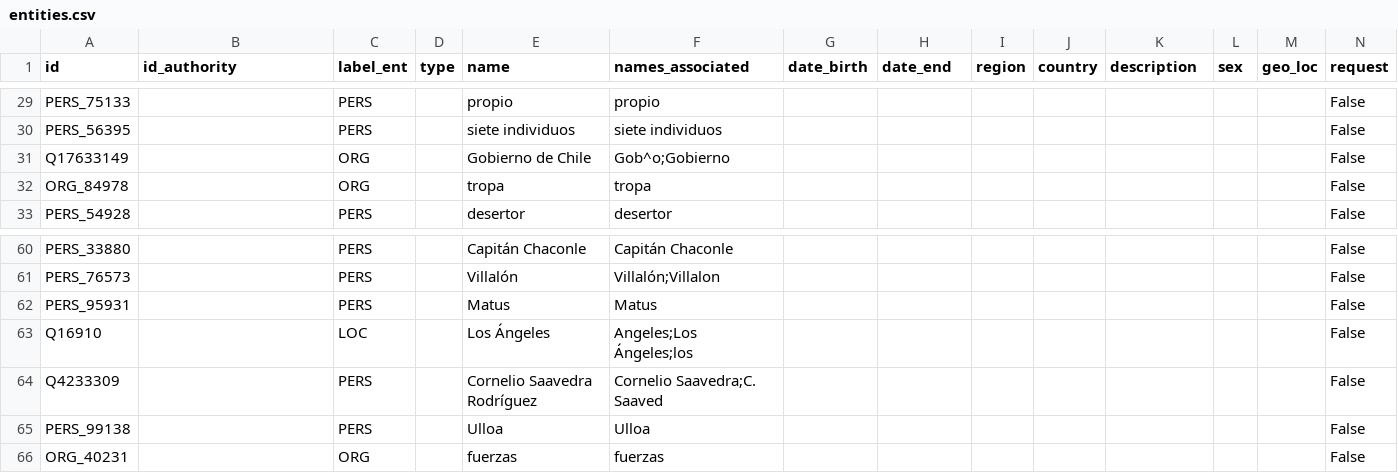
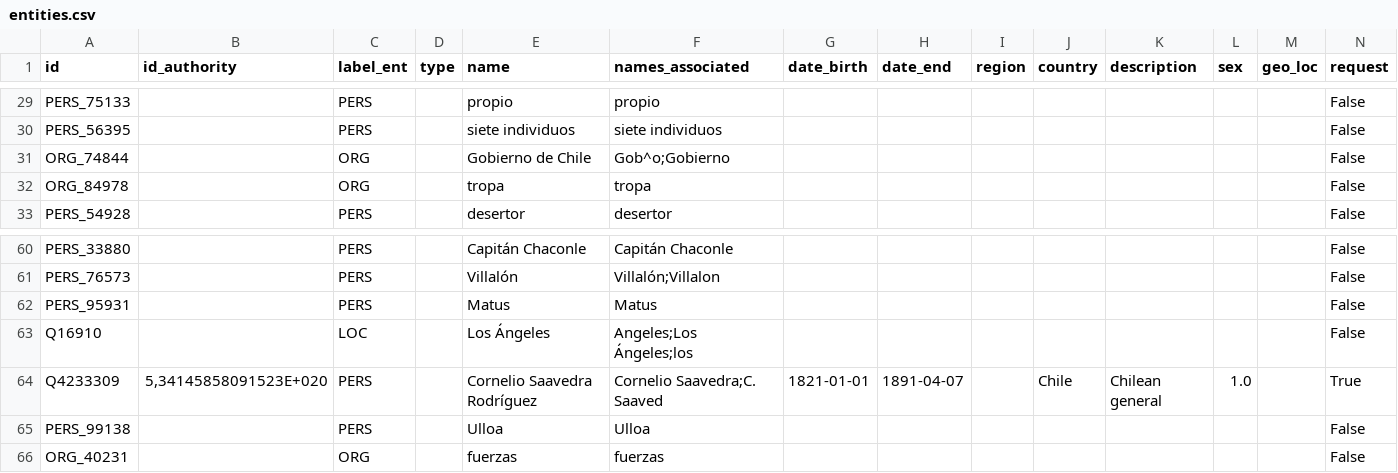
Before and after one commit to Proyecto-Ocupacion-Araucania-UChile/TEI_tranformation, a CSV file: data/database/entities.csv, drawn as a sheet; only a part is shown, gaps mark what is left out; the diff covers the shown part only.

```diff
--- a/data/database/entities.csv
+++ b/data/database/entities.csv
@@ -30,3 +30,3 @@ PERS_75133,,PERS,,propio,propio,,,,,,,,False
 PERS_56395,,PERS,,siete individuos,siete individuos,,,,,,,,False
-Q17633149,,ORG,,Gobierno de Chile,Gob^o;Gobierno,,,,,,,,False
+ORG_74844,,ORG,,Gobierno de Chile,Gob^o;Gobierno,,,,,,,,False
 ORG_84978,,ORG,,tropa,tropa,,,,,,,,False
@@ -63,3 +63,3 @@ PERS_95931,,PERS,,Matus,Matus,,,,,,,,False
 Q16910,,LOC,,Los Ángeles,Angeles;Los Ángeles;los,,,,,,,,False
-Q4233309,,PERS,,Cornelio Saavedra Rodríguez,Cornelio Saavedra;C. Saaved,,,,,,,,False
+Q4233309,"5,34145858091523E+020",PERS,,Cornelio Saavedra Rodríguez,Cornelio Saavedra;C. Saaved,1821-01-01,1891-04-07,,Chile,Chilean general,1.0,,True
 PERS_99138,,PERS,,Ulloa,Ulloa,,,,,,,,False
```
Also changed, not shown: 20 added rows, 1 removed row and 45 edited cells elsewhere in this file, 37 other files.
